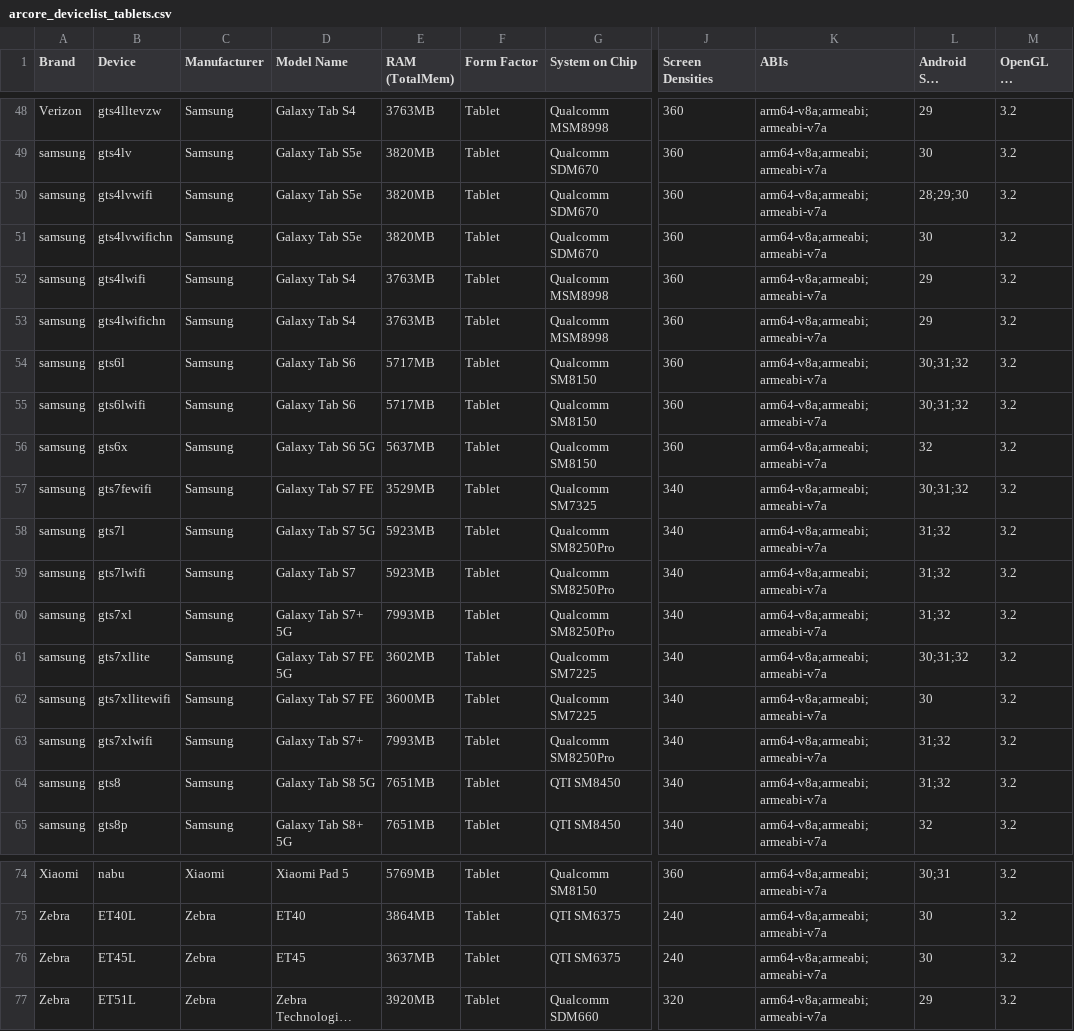
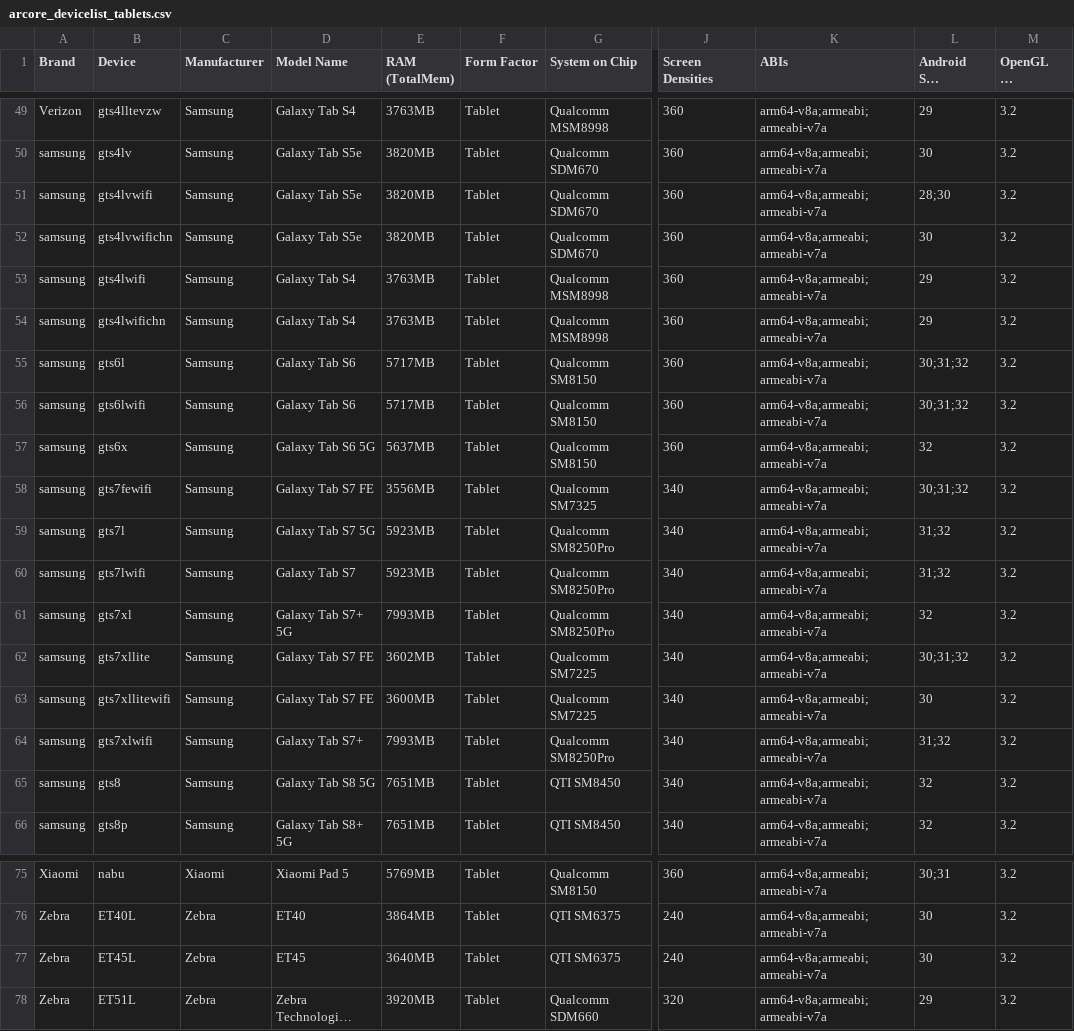
Before and after one commit to rolandsmeenk/ARCore-devices, a CSV file: arcore_devicelist_tablets.csv, drawn as a sheet; only a part is shown, gaps mark what is left out; long unchanged cells end in …; addresses are those after the commit; the diff covers the shown part only; the diff names each change by its address in the sheet, - before the commit and + after, or states it on an @@ line.

```diff
--- a/arcore_devicelist_tablets.csv
+++ b/arcore_devicelist_tablets.csv
-L51 (Android SDK Versions): 28;29;30
+L51 (Android SDK Versions): 28;30
-E58 (RAM (TotalMem)): 3529MB
+E58 (RAM (TotalMem)): 3556MB
-L61 (Android SDK Versions): 31;32
+L61 (Android SDK Versions): 32
-D62 (Model Name): Galaxy Tab S7 FE 5G
+D62 (Model Name): Galaxy Tab S7 FE
-L65 (Android SDK Versions): 31;32
+L65 (Android SDK Versions): 32
-E77 (RAM (TotalMem)): 3637MB
+E77 (RAM (TotalMem)): 3640MB
```
Also changed, not shown: 1 added row and 9 edited cells elsewhere in this file, arcore_devicelist.csv, 1 other file.
